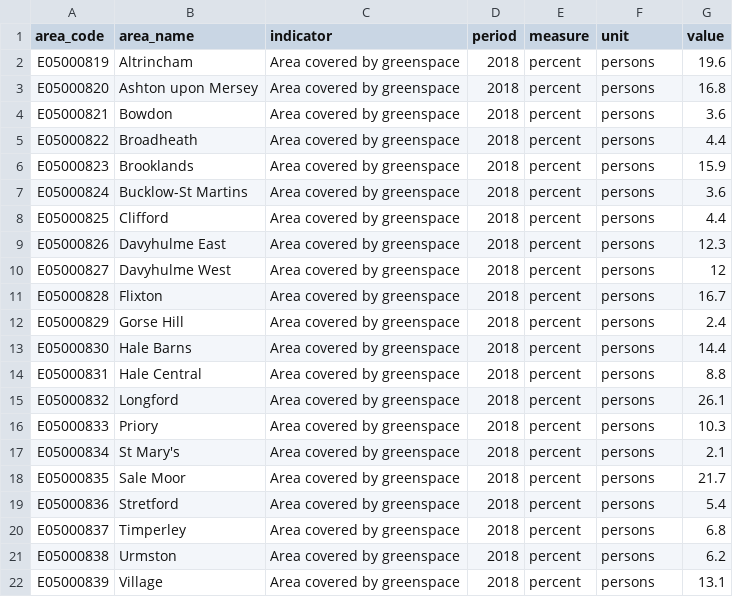
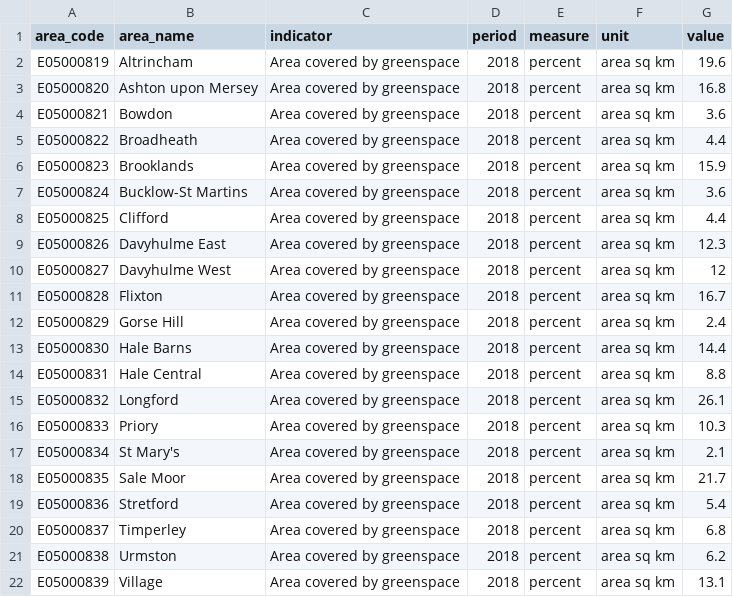
Before and after one commit to traffordDataLab/ward_data, a CSV file: environment/data/greenspace.csv, drawn as a sheet.

```diff
--- a/environment/data/greenspace.csv
+++ b/environment/data/greenspace.csv
@@ -1,22 +1,22 @@
 area_code,area_name,indicator,period,measure,unit,value
-E05000819,Altrincham,Area covered by greenspace,2018,percent,persons,19.6
-E05000820,Ashton upon Mersey,Area covered by greenspace,2018,percent,persons,16.8
-E05000821,Bowdon,Area covered by greenspace,2018,percent,persons,3.6
-E05000822,Broadheath,Area covered by greenspace,2018,percent,persons,4.4
-E05000823,Brooklands,Area covered by greenspace,2018,percent,persons,15.9
-E05000824,Bucklow-St Martins,Area covered by greenspace,2018,percent,persons,3.6
-E05000825,Clifford,Area covered by greenspace,2018,percent,persons,4.4
-E05000826,Davyhulme East,Area covered by greenspace,2018,percent,persons,12.3
-E05000827,Davyhulme West,Area covered by greenspace,2018,percent,persons,12
-E05000828,Flixton,Area covered by greenspace,2018,percent,persons,16.7
-E05000829,Gorse Hill,Area covered by greenspace,2018,percent,persons,2.4
-E05000830,Hale Barns,Area covered by greenspace,2018,percent,persons,14.4
-E05000831,Hale Central,Area covered by greenspace,2018,percent,persons,8.8
-E05000832,Longford,Area covered by greenspace,2018,percent,persons,26.1
-E05000833,Priory,Area covered by greenspace,2018,percent,persons,10.3
-E05000834,St Mary's,Area covered by greenspace,2018,percent,persons,2.1
-E05000835,Sale Moor,Area covered by greenspace,2018,percent,persons,21.7
-E05000836,Stretford,Area covered by greenspace,2018,percent,persons,5.4
-E05000837,Timperley,Area covered by greenspace,2018,percent,persons,6.8
-E05000838,Urmston,Area covered by greenspace,2018,percent,persons,6.2
-E05000839,Village,Area covered by greenspace,2018,percent,persons,13.1
+E05000819,Altrincham,Area covered by greenspace,2018,percent,area sq km,19.6
+E05000820,Ashton upon Mersey,Area covered by greenspace,2018,percent,area sq km,16.8
+E05000821,Bowdon,Area covered by greenspace,2018,percent,area sq km,3.6
+E05000822,Broadheath,Area covered by greenspace,2018,percent,area sq km,4.4
+E05000823,Brooklands,Area covered by greenspace,2018,percent,area sq km,15.9
+E05000824,Bucklow-St Martins,Area covered by greenspace,2018,percent,area sq km,3.6
+E05000825,Clifford,Area covered by greenspace,2018,percent,area sq km,4.4
+E05000826,Davyhulme East,Area covered by greenspace,2018,percent,area sq km,12.3
+E05000827,Davyhulme West,Area covered by greenspace,2018,percent,area sq km,12
+E05000828,Flixton,Area covered by greenspace,2018,percent,area sq km,16.7
+E05000829,Gorse Hill,Area covered by greenspace,2018,percent,area sq km,2.4
+E05000830,Hale Barns,Area covered by greenspace,2018,percent,area sq km,14.4
+E05000831,Hale Central,Area covered by greenspace,2018,percent,area sq km,8.8
+E05000832,Longford,Area covered by greenspace,2018,percent,area sq km,26.1
+E05000833,Priory,Area covered by greenspace,2018,percent,area sq km,10.3
+E05000834,St Mary's,Area covered by greenspace,2018,percent,area sq km,2.1
+E05000835,Sale Moor,Area covered by greenspace,2018,percent,area sq km,21.7
+E05000836,Stretford,Area covered by greenspace,2018,percent,area sq km,5.4
+E05000837,Timperley,Area covered by greenspace,2018,percent,area sq km,6.8
+E05000838,Urmston,Area covered by greenspace,2018,percent,area sq km,6.2
+E05000839,Village,Area covered by greenspace,2018,percent,area sq km,13.1
```
Also changed, not shown: datasets.csv, 18 other files.
